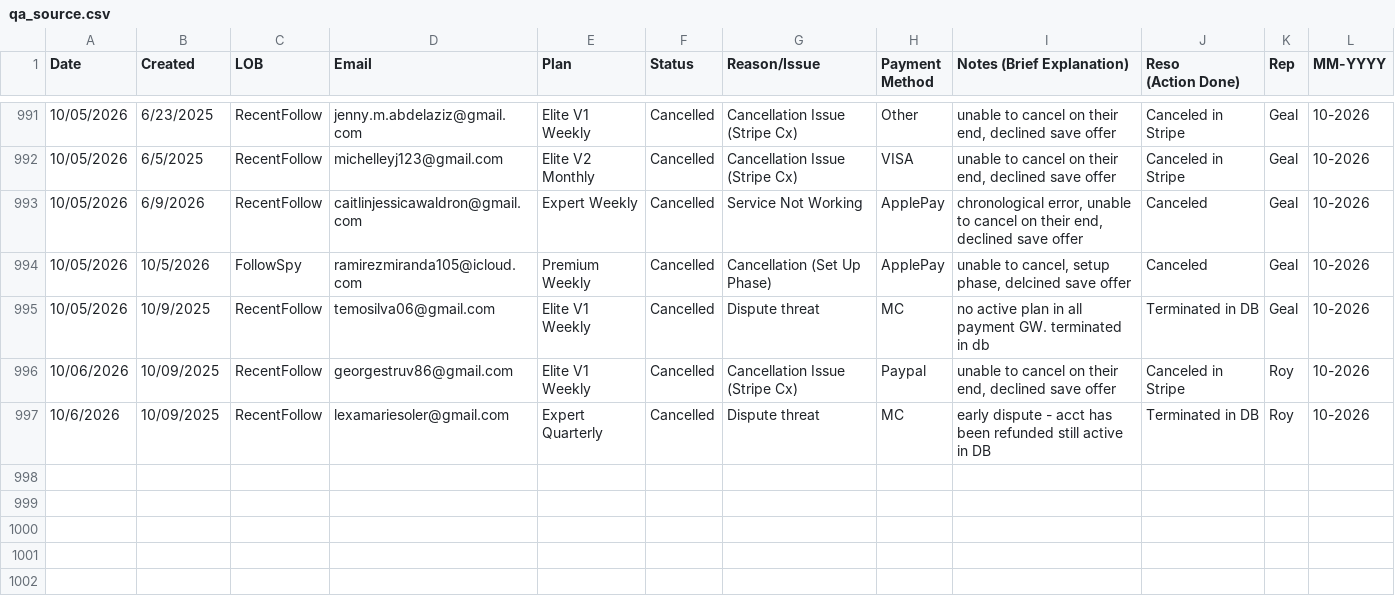
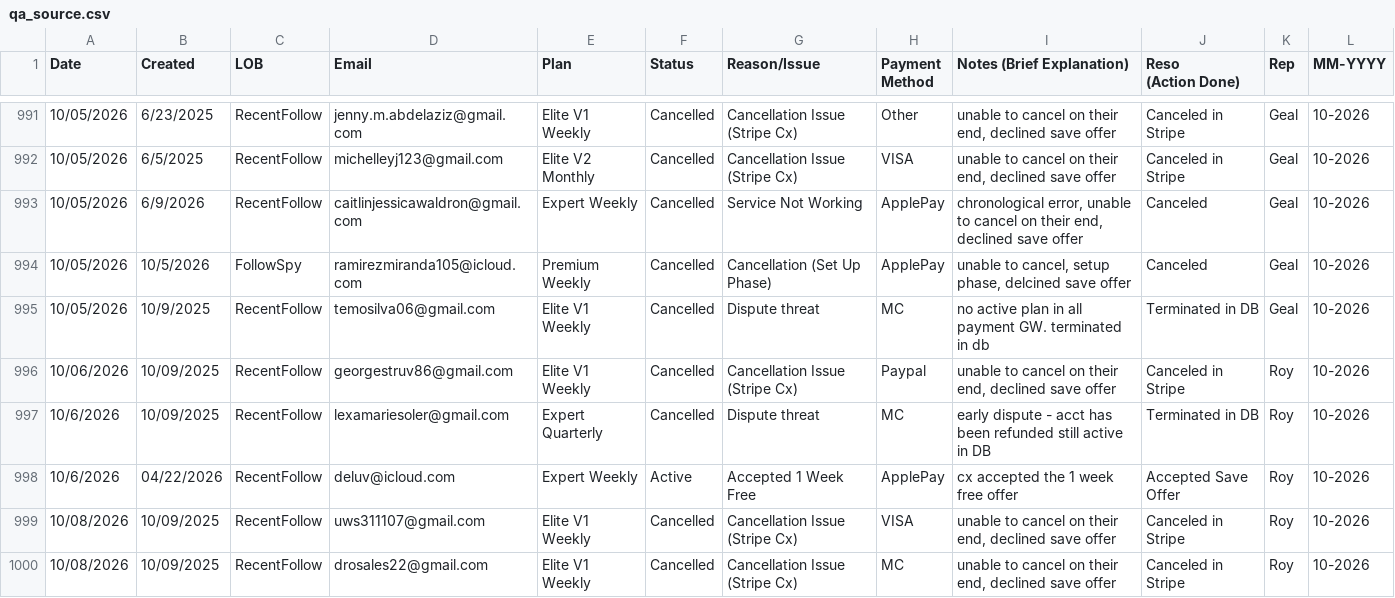
Before and after one commit to bvcafirma3rd/rffs-dashboard, a CSV file: data/qa_source.csv, drawn as a sheet; only a part is shown, gaps mark what is left out; the diff names each change by its address in the sheet, - before the commit and + after, or states it on an @@ line.

```diff
--- a/data/qa_source.csv
+++ b/data/qa_source.csv
+row 998: 10/6/2026 | 04/22/2026 | RecentFollow | deluv@icloud.com | Expert Weekly | Active | Accepted 1 Week Free | ApplePay | cx accepted the 1 week free offer | Accepted Save Offer | Roy | 10-2026
+row 999: 10/08/2026 | 10/09/2025 | RecentFollow | uws311107@gmail.com | Elite V1 Weekly | Cancelled | Cancellation Issue (Stripe Cx) | VISA | unable to cancel on their end, declined save offer | Canceled in Stripe | Roy | 10-2026
+row 1000: 10/08/2026 | 10/09/2025 | RecentFollow | drosales22@gmail.com | Elite V1 Weekly | Cancelled | Cancellation Issue (Stripe Cx) | MC | unable to cancel on their end, declined save offer | Canceled in Stripe | Roy | 10-2026
```
Also changed, not shown: 1 other file.
